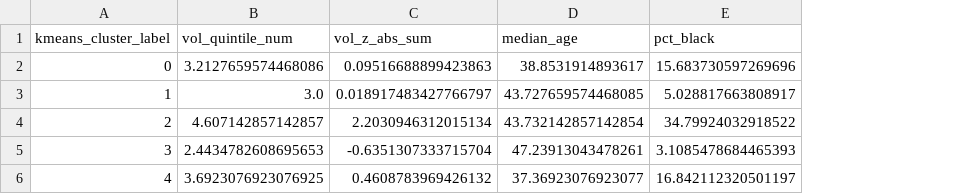
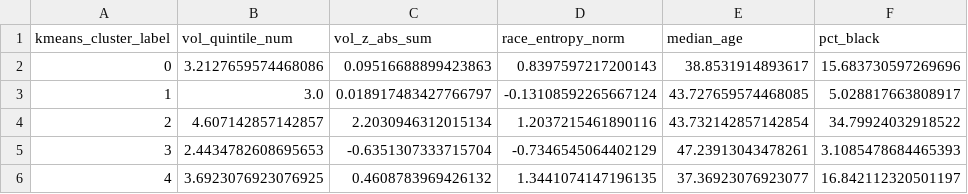
Before and after one commit to AntoniCzolgowski/Data-Mining-Project-Group-1, a CSV file: data/processed/kmeans_cluster_means.csv, drawn as a sheet; only a part is shown; the diff names each change by its address in the sheet, - before the commit and + after, or states it on an @@ line.

Commit message:
add kmean comp and build cluster map in notebook

```diff
--- a/data/processed/kmeans_cluster_means.csv
+++ b/data/processed/kmeans_cluster_means.csv
+column D (race_entropy_norm), rows 2-6: 0.8397597217200143 | -0.13108592265667124 | 1.2037215461890116 | -0.7346545064402129 | 1.3441074147196135
```
Also changed, not shown: 3 other files.
